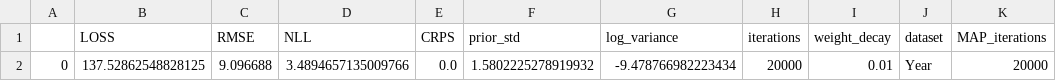
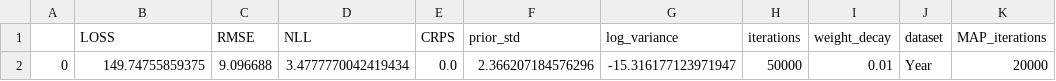
Before and after one commit to Ludvins/DeepVIP, a CSV file: results/VaLLA_RBF_dataset=Year_M=50.csv, drawn as a sheet; only a part is shown; the diff names each change by its address in the sheet, - before the commit and + after, or states it on an @@ line.

```diff
--- a/results/VaLLA_RBF_dataset=Year_M=50.csv
+++ b/results/VaLLA_RBF_dataset=Year_M=50.csv
-B2 (LOSS): 137.52862548828125
+B2 (LOSS): 149.74755859375
-D2 (NLL): 3.4894657135009766
+D2 (NLL): 3.4777770042419434
-F2 (prior_std): 1.5802225278919932
+F2 (prior_std): 2.366207184576296
-G2 (log_variance): -9.478766982223434
+G2 (log_variance): -15.316177123971947
-H2 (iterations): 20000
+H2 (iterations): 50000
```
Also changed, not shown: results/VaLLA_RBF_dataset=Year_M=10.csv, results/VaLLA_RBF_dataset=Year_M=100.csv, 39 other files.
